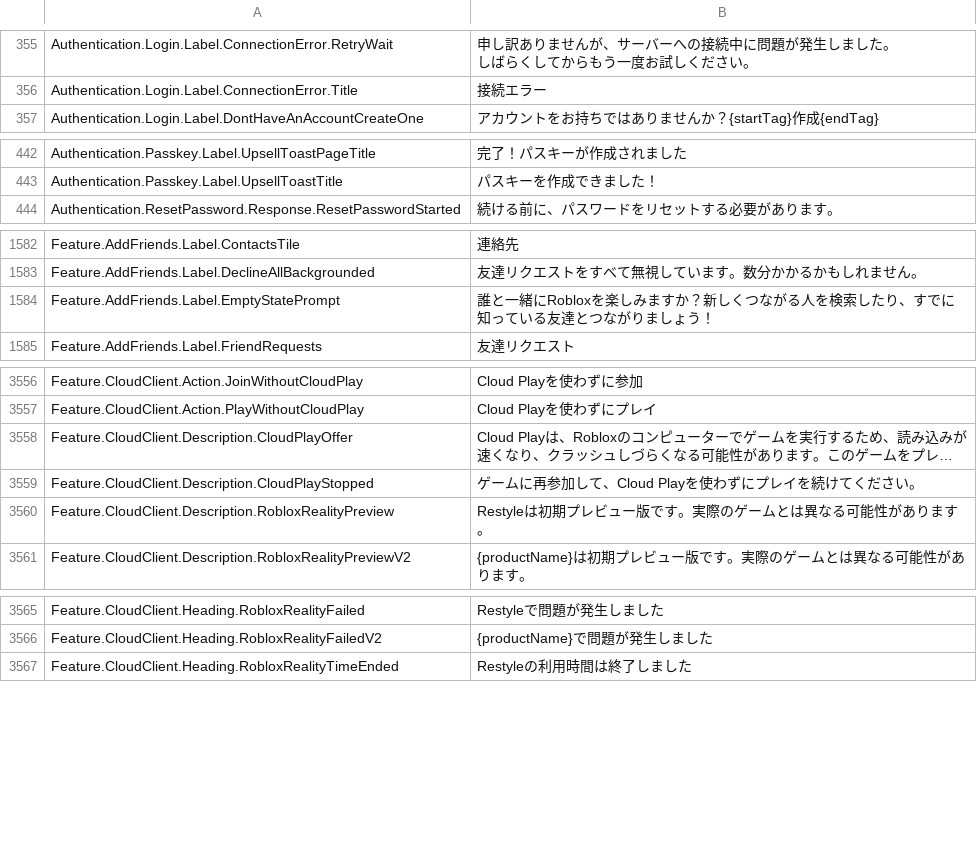
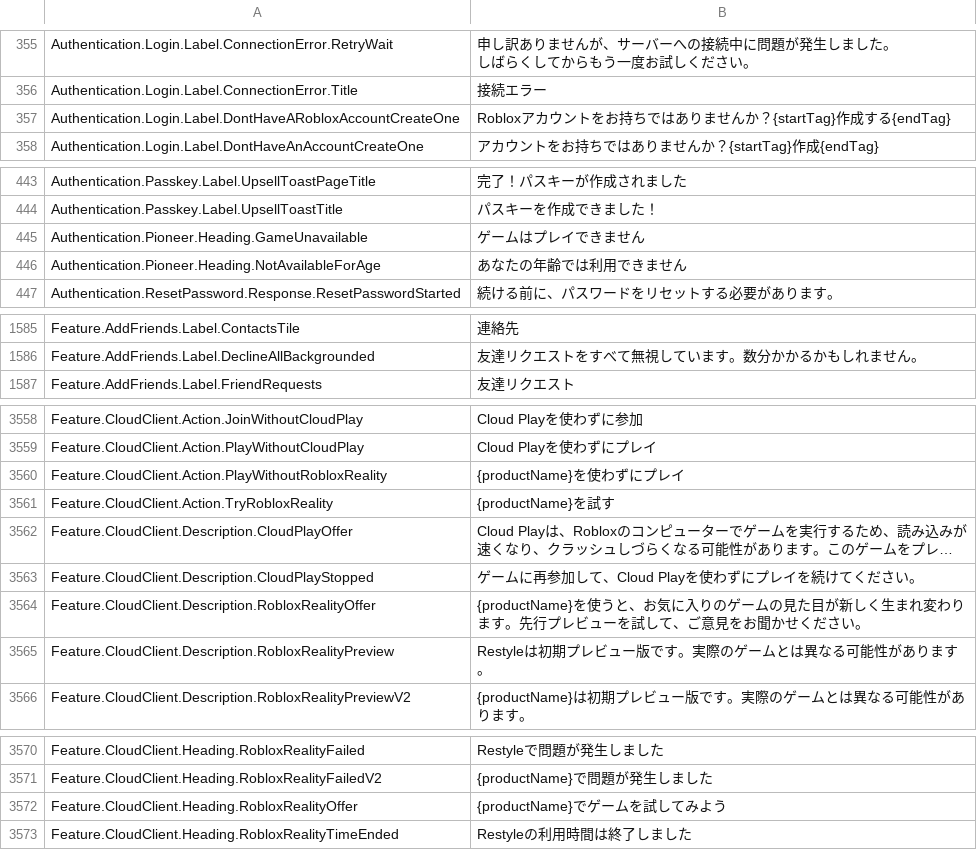
Before and after one commit to EliCauvert/Roblox-Datamining, a CSV file: UniversalApp/Locales/Common/ja-jp.csv, drawn as a sheet; only a part is shown, gaps mark what is left out; long unchanged cells end in …; removed rows and columns are numbered as before the commit, all else as after; the diff covers the shown part only; the diff names each change by its address in the sheet, - before the commit and + after, or states it on an @@ line.

```diff
--- a/UniversalApp/Locales/Common/ja-jp.csv
+++ b/UniversalApp/Locales/Common/ja-jp.csv
+row 357: Authentication.Login.Label.DontHaveARobloxAccountCreateOne | Robloxアカウントをお持ちではありませんか？{startTag}作成する{endTag}
+row 445: Authentication.Pioneer.Heading.GameUnavailable | ゲームはプレイできません
+row 446: Authentication.Pioneer.Heading.NotAvailableForAge | あなたの年齢では利用できません
-row 1584: Feature.AddFriends.Label.EmptyStatePrompt | 誰と一緒にRobloxを楽しみますか？新しくつながる人を検索したり、すでに知っている友達とつながりましょう！
+row 3560: Feature.CloudClient.Action.PlayWithoutRobloxReality | {productName}を使わずにプレイ
+row 3561: Feature.CloudClient.Action.TryRobloxReality | {productName}を試す
+row 3564: Feature.CloudClient.Description.RobloxRealityOffer | {productName}を使うと、お気に入りのゲームの見た目が新しく生まれ変わります。先行プレビューを試して、ご意見をお聞かせください。
+row 3572: Feature.CloudClient.Heading.RobloxRealityOffer | {productName}でゲームを試してみよう
```
Also changed, not shown: 2 added rows and 2 removed rows elsewhere in this file, UniversalApp/Locales/Common/en-us.csv, UniversalApp/Locales/Common/hi-in.csv, 20 other files.
